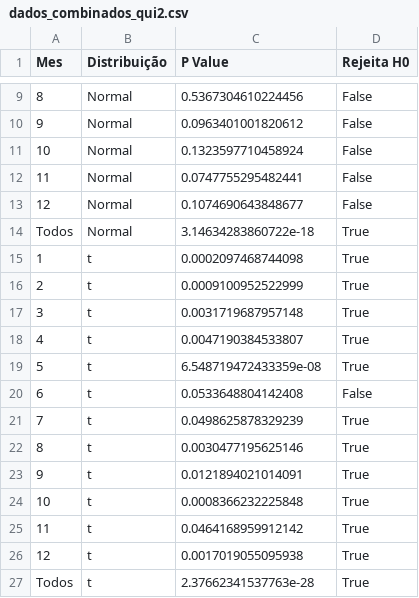
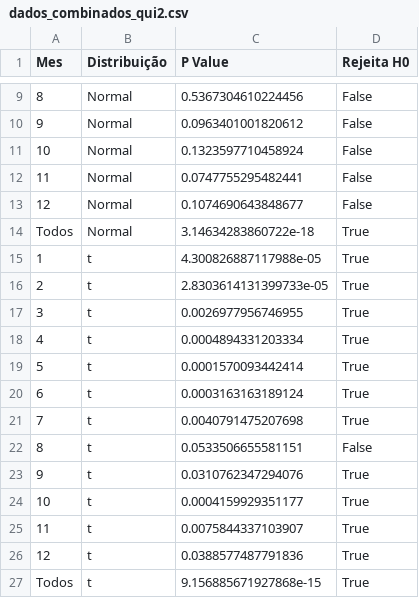
Before and after one commit to GuiRocDuarte/TempMaxBSB, a CSV file: dados_combinados_qui2.csv, drawn as a sheet; only a part is shown, gaps mark what is left out.

```diff
--- a/dados_combinados_qui2.csv
+++ b/dados_combinados_qui2.csv
@@ -14,14 +14,14 @@ Mes,Distribuição,P Value,Rejeita H0
 Todos,Normal,3.14634283860722e-18,True
-1,t,0.0002097468744098,True
-2,t,0.0009100952522999,True
-3,t,0.0031719687957148,True
-4,t,0.0047190384533807,True
-5,t,6.548719472433359e-08,True
-6,t,0.0533648804142408,False
-7,t,0.0498625878329239,True
-8,t,0.0030477195625146,True
-9,t,0.0121894021014091,True
-10,t,0.0008366232225848,True
-11,t,0.0464168959912142,True
-12,t,0.0017019055095938,True
-Todos,t,2.37662341537763e-28,True
+1,t,4.300826887117988e-05,True
+2,t,2.8303614131399733e-05,True
+3,t,0.0026977956746955,True
+4,t,0.0004894331203334,True
+5,t,0.0001570093442414,True
+6,t,0.0003163163189124,True
+7,t,0.0040791475207698,True
+8,t,0.0533506655581151,False
+9,t,0.0310762347294076,True
+10,t,0.0004159929351177,True
+11,t,0.0075844337103907,True
+12,t,0.0388577487791836,True
+Todos,t,9.156885671927868e-15,True
```
Also changed, not shown: results_chi2_t_df.csv, 5 other files.
